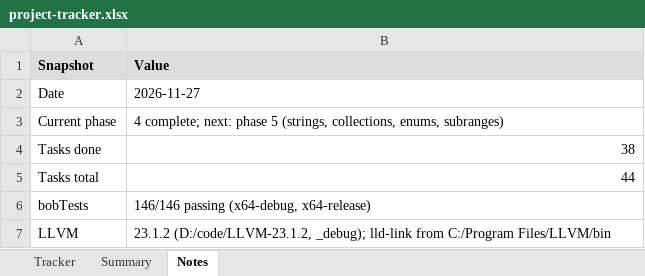
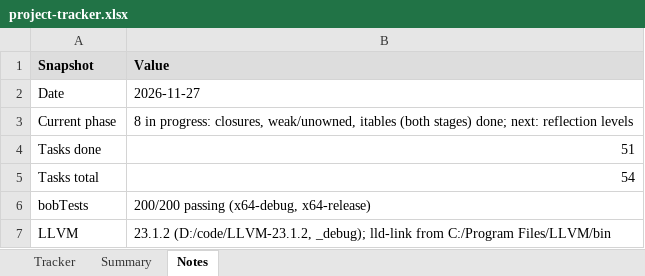
Before and after one commit to jimcrafton/bob, an Excel workbook: docs/project-tracker.xlsx, sheet Notes, drawn as a sheet; values as stored, in another font and other column widths than the file's, no borders; the diff names each change by its address in the sheet, - before the commit and + after, or states it on an @@ line.

Commit message:
bob phase 8

```diff
--- a/docs/project-tracker.xlsx (sheet Notes)
+++ b/docs/project-tracker.xlsx (sheet Notes)
-B3 (Value): 4 complete; next: phase 5 (strings, collections, enums, subranges)
+B3 (Value): 8 in progress: closures, weak/unowned, itables (both stages) done; next: reflection levels
-B4 (Value): 38
+B4 (Value): 51
-B5 (Value): 44
+B5 (Value): 54
-B6 (Value): 146/146 passing (x64-debug, x64-release)
+B6 (Value): 200/200 passing (x64-debug, x64-release)
```
Also changed, not shown: sheet Tracker, 51 other files.
